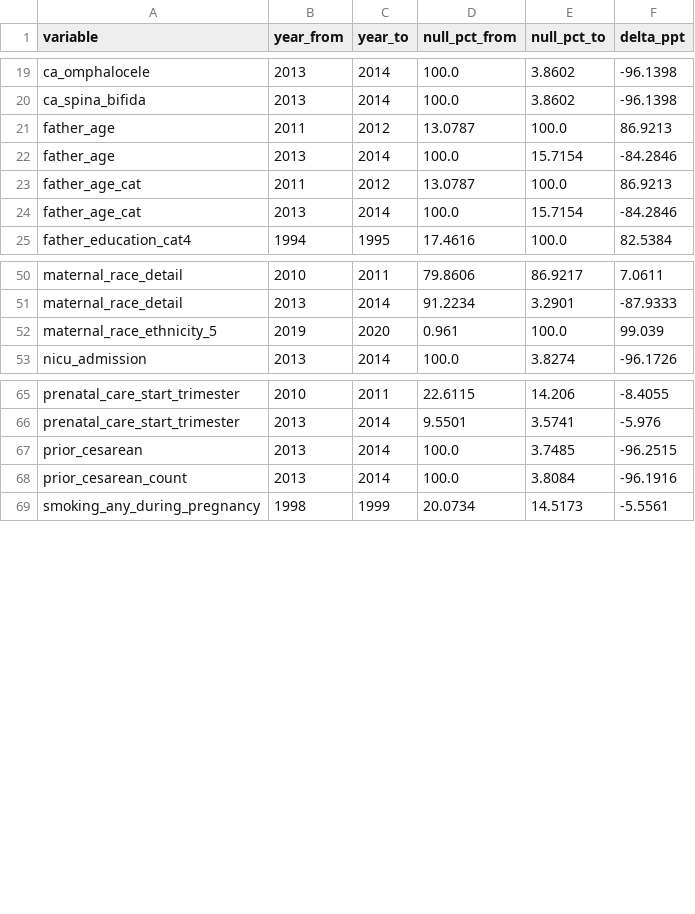
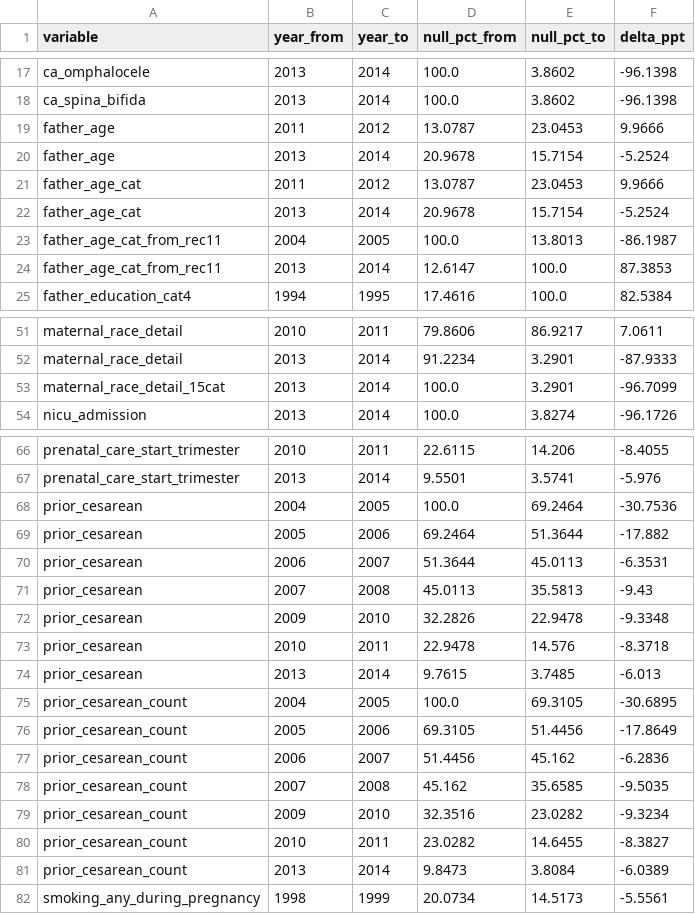
Before and after one commit to yoelplutchok/natality-harmonization, a CSV file: output/validation/harmonized_missingness_breaks.csv, drawn as a sheet; only a part is shown, gaps mark what is left out; the diff covers the shown part only.

```diff
--- a/output/validation/harmonized_missingness_breaks.csv
+++ b/output/validation/harmonized_missingness_breaks.csv
@@ -20,6 +18,8 @@ ca_omphalocele,2013,2014,100.0,3.8602,-96.1398
 ca_spina_bifida,2013,2014,100.0,3.8602,-96.1398
-father_age,2011,2012,13.0787,100.0,86.9213
-father_age,2013,2014,100.0,15.7154,-84.2846
-father_age_cat,2011,2012,13.0787,100.0,86.9213
-father_age_cat,2013,2014,100.0,15.7154,-84.2846
+father_age,2011,2012,13.0787,23.0453,9.9666
+father_age,2013,2014,20.9678,15.7154,-5.2524
+father_age_cat,2011,2012,13.0787,23.0453,9.9666
+father_age_cat,2013,2014,20.9678,15.7154,-5.2524
+father_age_cat_from_rec11,2004,2005,100.0,13.8013,-86.1987
+father_age_cat_from_rec11,2013,2014,12.6147,100.0,87.3853
 father_education_cat4,1994,1995,17.4616,100.0,82.5384
@@ -51,3 +52,3 @@ maternal_race_detail,2010,2011,79.8606,86.9217,7.0611
 maternal_race_detail,2013,2014,91.2234,3.2901,-87.9333
-maternal_race_ethnicity_5,2019,2020,0.961,100.0,99.039
+maternal_race_detail_15cat,2013,2014,100.0,3.2901,-96.7099
 nicu_admission,2013,2014,100.0,3.8274,-96.1726
@@ -66,4 +67,16 @@ prenatal_care_start_trimester,2010,2011,22.6115,14.206,-8.4055
 prenatal_care_start_trimester,2013,2014,9.5501,3.5741,-5.976
-prior_cesarean,2013,2014,100.0,3.7485,-96.2515
-prior_cesarean_count,2013,2014,100.0,3.8084,-96.1916
+prior_cesarean,2004,2005,100.0,69.2464,-30.7536
+prior_cesarean,2005,2006,69.2464,51.3644,-17.882
+prior_cesarean,2006,2007,51.3644,45.0113,-6.3531
+prior_cesarean,2007,2008,45.0113,35.5813,-9.43
+prior_cesarean,2009,2010,32.2826,22.9478,-9.3348
+prior_cesarean,2010,2011,22.9478,14.576,-8.3718
+prior_cesarean,2013,2014,9.7615,3.7485,-6.013
+prior_cesarean_count,2004,2005,100.0,69.3105,-30.6895
+prior_cesarean_count,2005,2006,69.3105,51.4456,-17.8649
+prior_cesarean_count,2006,2007,51.4456,45.162,-6.2836
+prior_cesarean_count,2007,2008,45.162,35.6585,-9.5035
+prior_cesarean_count,2009,2010,32.3516,23.0282,-9.3234
+prior_cesarean_count,2010,2011,23.0282,14.6455,-8.3827
+prior_cesarean_count,2013,2014,9.8473,3.8084,-6.0389
 smoking_any_during_pregnancy,1998,1999,20.0734,14.5173,-5.5561
```
Also changed, not shown: 1 added row and 2 removed rows elsewhere in this file, metadata/external_validation_targets_v1.csv, metadata/harmonized_schema.csv, 33 other files.
